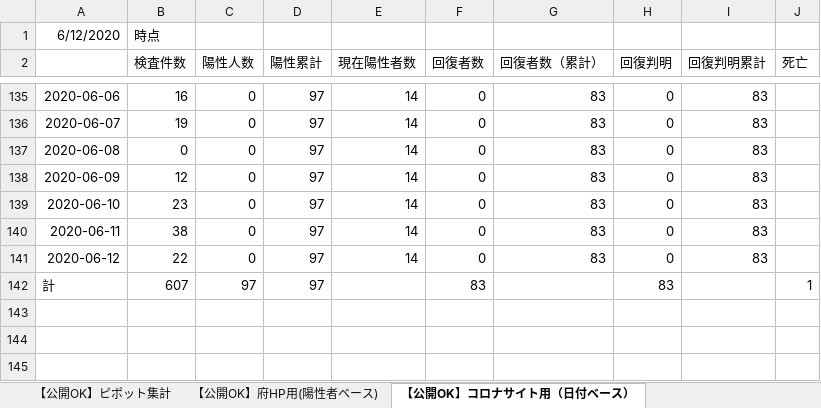
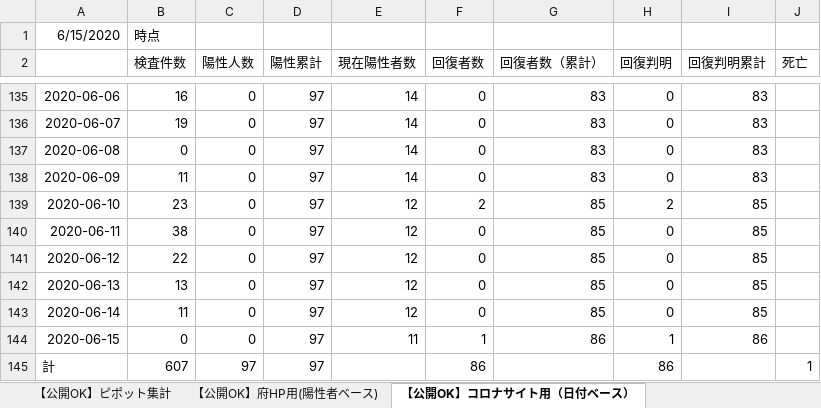
Before and after one commit to yotemuku/covid19, an Excel workbook: data/patients_and_inspections.xlsx, sheet 【公開OK】コロナサイト用（日付ベース）, drawn as a sheet; only a part is shown, gaps mark what is left out; values as stored, in another font and other column widths than the file's, no borders; addresses are those after the commit; the diff names each change by its address in the sheet, - before the commit and + after, or states it on an @@ line.

```diff
--- a/data/patients_and_inspections.xlsx (sheet 【公開OK】コロナサイト用（日付ベース）)
+++ b/data/patients_and_inspections.xlsx (sheet 【公開OK】コロナサイト用（日付ベース）)
-A1: 6/12/2020
+A1: 6/15/2020
-B138 (検査件数): 12
+B138 (検査件数): 11
-E139:E141 (現在陽性者数): 14
+E139:E141 (現在陽性者数): 12
-F139 (回復者数): 0
+F139 (回復者数): 2
-G139:G141 (回復者数（累計）): 83
+G139:G141 (回復者数（累計）): 85
-H139 (回復判明): 0
+H139 (回復判明): 2
-I139:I141 (回復判明累計): 83
+I139:I141 (回復判明累計): 85
+row 142: 2020-06-13 | 13 | 0 | 97 | 12 | 0 | 85 | 0 | 85
+row 143: 2020-06-14 | 11 | 0 | 97 | 12 | 0 | 85 | 0 | 85
+row 144: 2020-06-15 | 0 | 0 | 97 | 11 | 1 | 86 | 1 | 86
-F145 (回復者数): 83
+F145 (回復者数): 86
-H145 (回復判明): 83
+H145 (回復判明): 86
```
Also changed, not shown: sheet 【公開OK】ピポット集計, sheet 【公開OK】府HP用(陽性者ベース), 1 other file.
